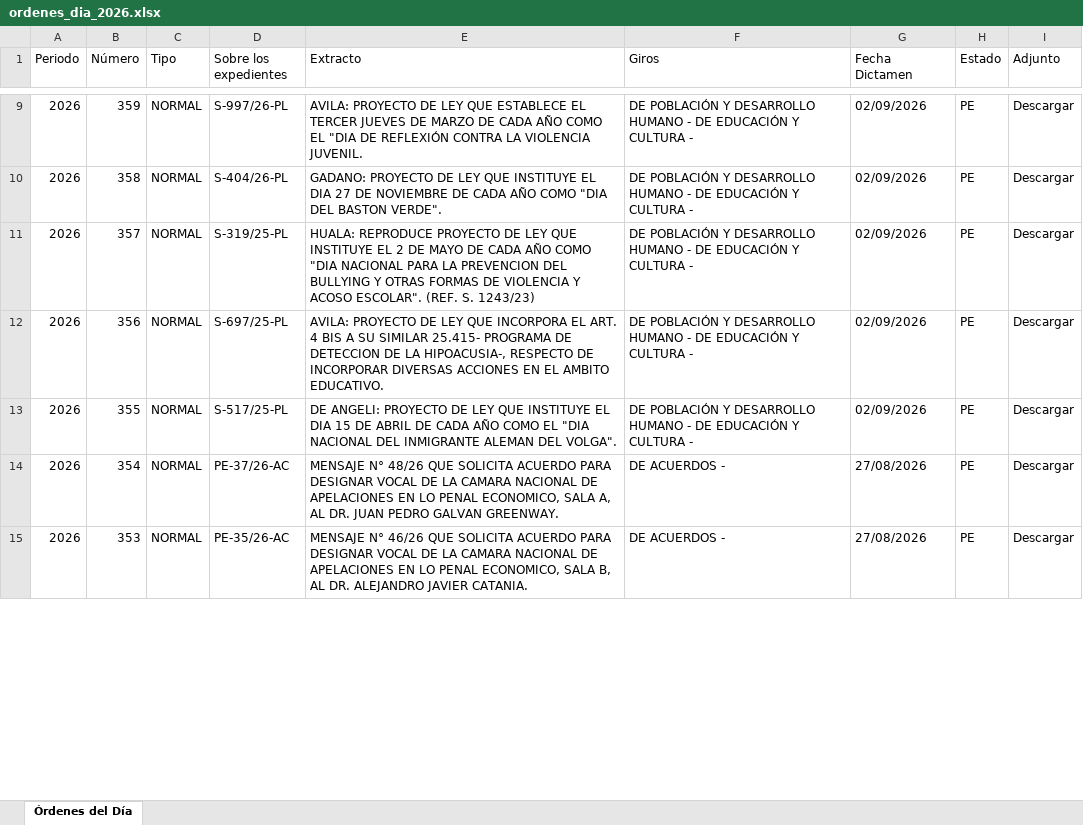
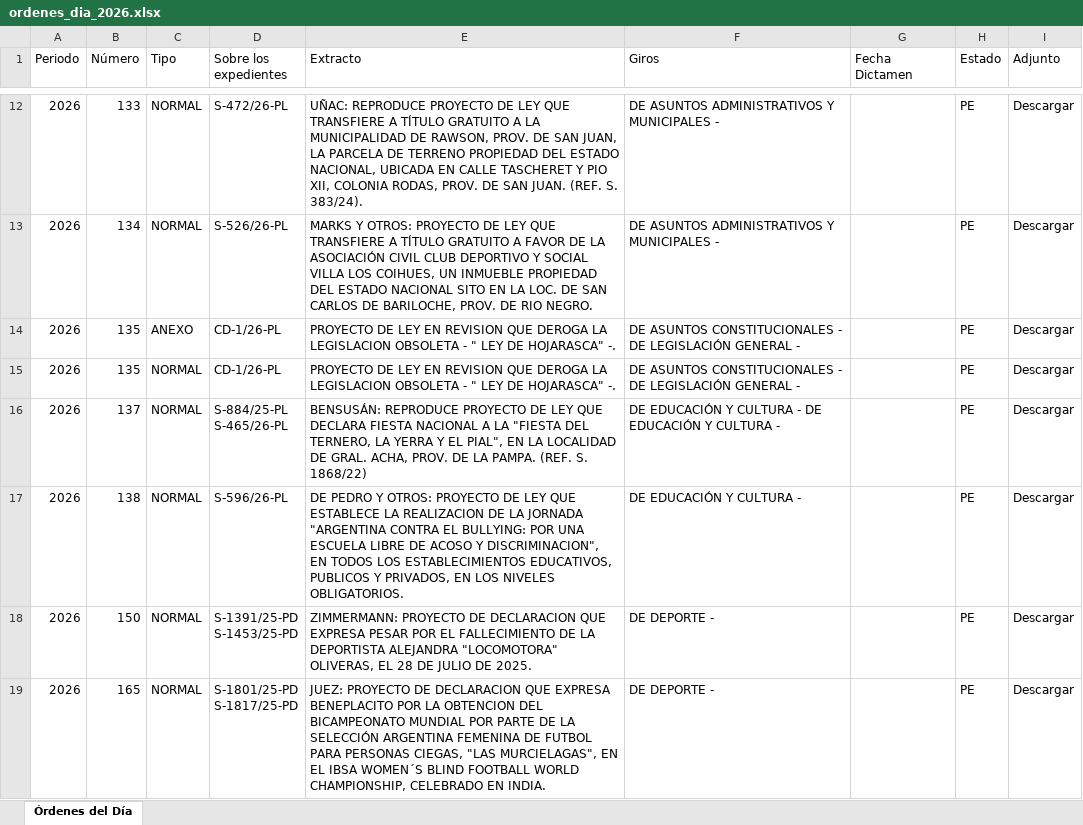
Before and after one commit to bonifaciomariano/hsn-sistema-legislativo, an Excel workbook: ordenes_dia_2026.xlsx, sheet Órdenes del Día, drawn as a sheet; only a part is shown, gaps mark what is left out; values as stored, in another font and other column widths than the file's, no cell formats; addresses are those after the commit; ↵ is a line break in a cell; the diff covers the shown part only; the diff names each change by its address in the sheet, - before the commit and + after, or states it on an @@ line.

```diff
--- a/ordenes_dia_2026.xlsx (sheet Órdenes del Día)
+++ b/ordenes_dia_2026.xlsx (sheet Órdenes del Día)
-B12 (Número): 359
+B12 (Número): 133
-D12 (Sobre los expedientes): S-997/26-PL
+D12 (Sobre los expedientes): S-472/26-PL
-E12 (Extracto): AVILA: PROYECTO DE LEY QUE ESTABLECE EL TERCER JUEVES DE MARZO DE CADA AÑO COMO EL "DIA DE REFLEXIÓN CONTRA LA VIOLENCIA JUVENIL.
+E12 (Extracto): UÑAC: REPRODUCE PROYECTO DE LEY QUE TRANSFIERE A TÍTULO GRATUITO A LA MUNICIPALIDAD DE RAWSON, PROV. DE SAN JUAN, LA PARCELA DE TERRENO PROPIEDAD DEL ESTADO NACIONAL, UBICADA EN CALLE TASCHERET Y PIO XII, COLONIA RODAS, PROV. DE SAN JUAN. (REF. S. 383/24).
-F12:F13 (Giros): DE POBLACIÓN Y DESARROLLO HUMANO - DE EDUCACIÓN Y CULTURA -
+F12:F13 (Giros): DE ASUNTOS ADMINISTRATIVOS Y MUNICIPALES -
-G12:G13 (Fecha Dictamen): 02/09/2026
+G12:G13 (Fecha Dictamen): (empty)
-B13 (Número): 358
+B13 (Número): 134
-D13 (Sobre los expedientes): S-404/26-PL
+D13 (Sobre los expedientes): S-526/26-PL
-E13 (Extracto): GADANO: PROYECTO DE LEY QUE INSTITUYE EL DIA 27 DE NOVIEMBRE DE CADA AÑO COMO "DIA DEL BASTON VERDE".
+E13 (Extracto): MARKS Y OTROS: PROYECTO DE LEY QUE TRANSFIERE A TÍTULO GRATUITO A FAVOR DE LA ASOCIACIÓN CIVIL CLUB DEPORTIVO Y SOCIAL VILLA LOS COIHUES, UN INMUEBLE PROPIEDAD DEL ESTADO NACIONAL SITO EN LA LOC. DE SAN CARLOS DE BARILOCHE, PROV. DE RIO NEGRO.
+row 14: 2026 | 135 | ANEXO | CD-1/26-PL | PROYECTO DE LEY EN REVISION QUE DEROGA LA LEGISLACION OBSOLETA - " LEY DE HOJARASCA" -. | DE ASUNTOS CONSTITUCIONALES - DE LEGISLACIÓN GENERAL - |  | PE | Descargar
-B15 (Número): 357
+B15 (Número): 135
-D15 (Sobre los expedientes): S-319/25-PL
+D15 (Sobre los expedientes): CD-1/26-PL
-E15 (Extracto): HUALA: REPRODUCE PROYECTO DE LEY QUE INSTITUYE EL 2 DE MAYO DE CADA AÑO COMO "DIA NACIONAL PARA LA PREVENCION DEL BULLYING Y OTRAS FORMAS DE VIOLENCIA Y ACOSO ESCOLAR". (REF. S. 1243/23)
+E15 (Extracto): PROYECTO DE LEY EN REVISION QUE DEROGA LA LEGISLACION OBSOLETA - " LEY DE HOJARASCA" -.
-F15 (Giros): DE POBLACIÓN Y DESARROLLO HUMANO - DE EDUCACIÓN Y CULTURA -
+F15 (Giros): DE ASUNTOS CONSTITUCIONALES - DE LEGISLACIÓN GENERAL -
-G15:G17 (Fecha Dictamen): 02/09/2026
+G15:G17 (Fecha Dictamen): (empty)
-B16 (Número): 356
+B16 (Número): 137
-D16 (Sobre los expedientes): S-697/25-PL
+D16 (Sobre los expedientes): S-884/25-PL ↵ S-465/26-PL
-E16 (Extracto): AVILA: PROYECTO DE LEY QUE INCORPORA EL ART. 4 BIS A SU SIMILAR 25.415- PROGRAMA DE DETECCION DE LA HIPOACUSIA-, RESPECTO DE INCORPORAR DIVERSAS ACCIONES EN EL AMBITO EDUCATIVO.
+E16 (Extracto): BENSUSÁN: REPRODUCE PROYECTO DE LEY QUE DECLARA FIESTA NACIONAL A LA "FIESTA DEL TERNERO, LA YERRA Y EL PIAL", EN LA LOCALIDAD DE GRAL. ACHA, PROV. DE LA PAMPA. (REF. S. 1868/22)
-F16 (Giros): DE POBLACIÓN Y DESARROLLO HUMANO - DE…
+F16 (Giros): DE EDUCACIÓN Y CULTURA - DE…
-B17 (Número): 355
+B17 (Número): 138
-D17 (Sobre los expedientes): S-517/25-PL
+D17 (Sobre los expedientes): S-596/26-PL
-E17 (Extracto): DE ANGELI: PROYECTO DE LEY QUE INSTITUYE EL DIA 15 DE ABRIL DE CADA AÑO COMO EL "DIA NACIONAL DEL INMIGRANTE ALEMAN DEL VOLGA".
+E17 (Extracto): DE PEDRO Y OTROS: PROYECTO DE LEY QUE ESTABLECE LA REALIZACION DE LA JORNADA "ARGENTINA CONTRA EL BULLYING: POR UNA ESCUELA LIBRE DE ACOSO Y DISCRIMINACION", EN TODOS LOS ESTABLECIMIENTOS EDUCATIVOS, PUBLICOS Y PRIVADOS, EN LOS NIVELES OBLIGATORIOS.
-F17 (Giros): DE POBLACIÓN Y DESARROLLO HUMANO - DE EDUCACIÓN Y CULTURA -
+F17 (Giros): DE EDUCACIÓN Y CULTURA -
-B18 (Número): 354
+B18 (Número): 150
-D18 (Sobre los expedientes): PE-37/26-AC
+D18 (Sobre los expedientes): S-1391/25-PD ↵ S-1453/25-PD
-E18 (Extracto): MENSAJE N° 48/26 QUE SOLICITA ACUERDO PARA DESIGNAR VOCAL DE LA CAMARA NACIONAL DE APELACIONES EN LO PENAL ECONOMICO, SALA A, AL DR. JUAN PEDRO GALVAN GREENWAY.
+E18 (Extracto): ZIMMERMANN: PROYECTO DE DECLARACION QUE EXPRESA PESAR POR EL FALLECIMIENTO DE LA DEPORTISTA ALEJANDRA "LOCOMOTORA" OLIVERAS, EL 28 DE JULIO DE 2025.
-F18:F19 (Giros): DE ACUERDOS -
+F18:F19 (Giros): DE DEPORTE -
-G18:G19 (Fecha Dictamen): 27/08/2026
+G18:G19 (Fecha Dictamen): (empty)
-B19 (Número): 353
+B19 (Número): 165
-D19 (Sobre los expedientes): PE-35/26-AC
+D19 (Sobre los expedientes): S-1801/25-PD ↵ S-1817/25-PD
-E19 (Extracto): MENSAJE N° 46/26 QUE SOLICITA ACUERDO PARA DESIGNAR VOCAL DE LA CAMARA NACIONAL DE APELACIONES EN LO PENAL ECONOMICO, SALA B, AL DR. ALEJANDRO JAVIER CATANIA.
+E19 (Extracto): JUEZ: PROYECTO DE DECLARACION QUE EXPRESA BENEPLACITO POR LA OBTENCION DEL BICAMPEONATO MUNDIAL POR PARTE DE LA SELECCIÓN ARGENTINA FEMENINA DE FUTBOL PARA PERSONAS CIEGAS, "LAS MURCIELAGAS", EN EL IBSA WOMEN´S BLIND FOOTBALL WORLD CHAMPIONSHIP, CELEBRADO EN INDIA.
```
Also changed, not shown: 16 added rows, 13 removed rows and 240 edited cells elsewhere in this sheet, cell formats, 2 other files.
